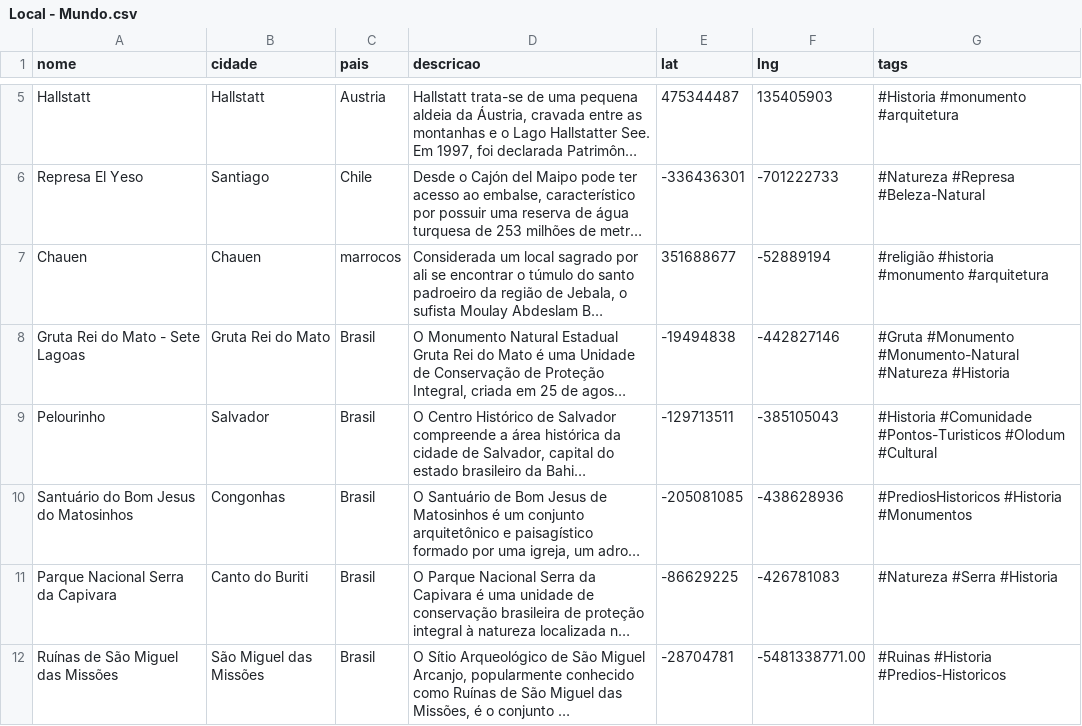
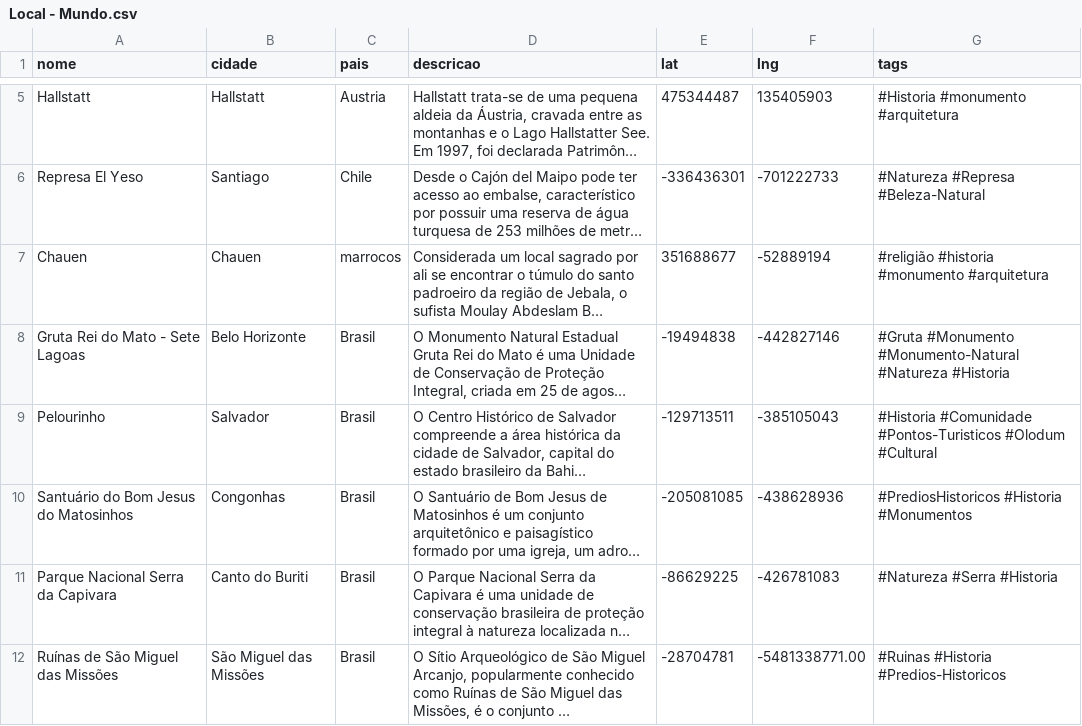
Before and after one commit to My3r/api, a CSV file: Local - Mundo.csv, drawn as a sheet; only a part is shown, gaps mark what is left out; long unchanged cells end in …; the diff names each change by its address in the sheet, - before the commit and + after, or states it on an @@ line.

```diff
--- a/Local - Mundo.csv
+++ b/Local - Mundo.csv
-B8 (cidade): Gruta Rei do Mato
+B8 (cidade): Belo Horizonte
```
Also changed, not shown: 2 other files.
